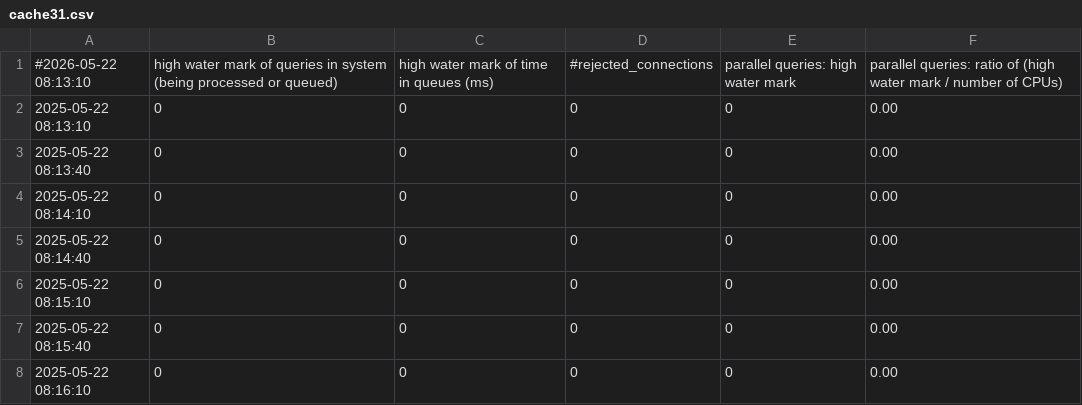
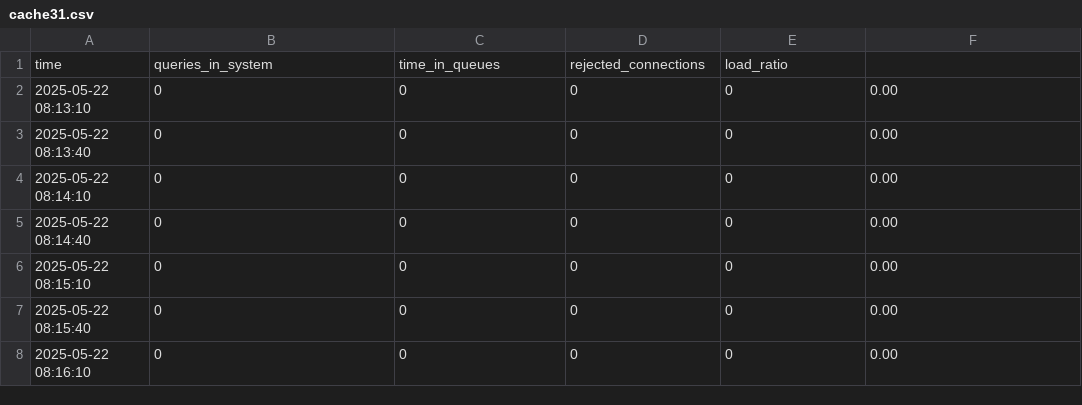
Before and after one commit to grhawk/csv, a CSV file: cache31.csv, drawn as a sheet; only a part is shown.

Commit message:
update

```diff
--- a/cache31.csv
+++ b/cache31.csv
@@ -1,2 +1,2 @@
-#2026-05-22 08:13:10 ; high water mark of queries in system (being processed or queued);high water mark of time in queues (ms);#rejected_connections;parallel queries: high water mark;parallel queries: ratio of (high water mark / number of CPUs)
+time;queries_in_system;time_in_queues;rejected_connections;load_ratio
 2025-05-22 08:13:10 ; 0;0;0;0;0.00
```
